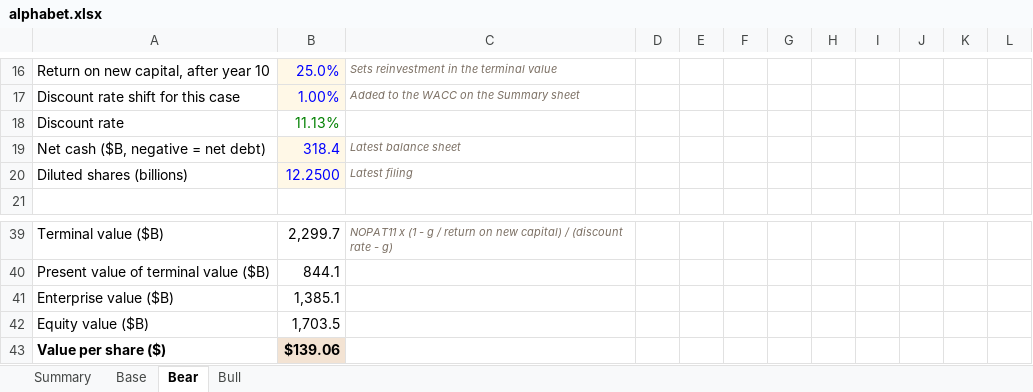
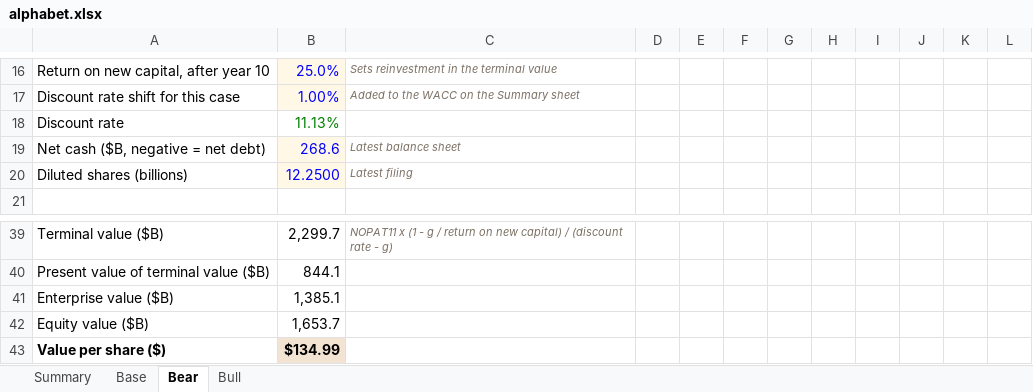
Before and after one commit to ldiazbusquets/finance, an Excel workbook: data/models/alphabet.xlsx, sheet Bear, drawn as a sheet; only a part is shown, gaps mark what is left out; values as stored, in another font and other column widths than the file's, no borders; the diff names each change by its address in the sheet, - before the commit and + after, or states it on an @@ line.

```diff
--- a/data/models/alphabet.xlsx (sheet Bear)
+++ b/data/models/alphabet.xlsx (sheet Bear)
-B19: 318.4
+B19: 268.6
-B42: 1,703.5
+B42: 1,653.7
-B43: $139.06
+B43: $134.99
```
Also changed, not shown: sheet Summary, sheet Bull, sheet Base, 13 other files.
